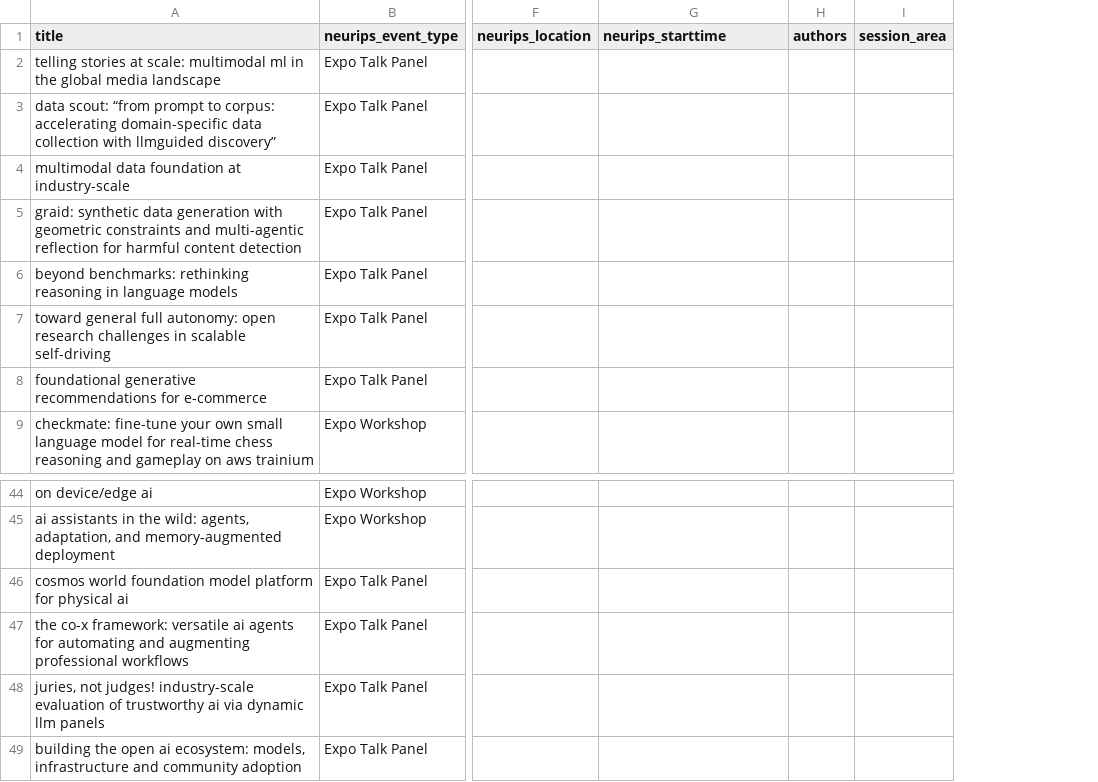
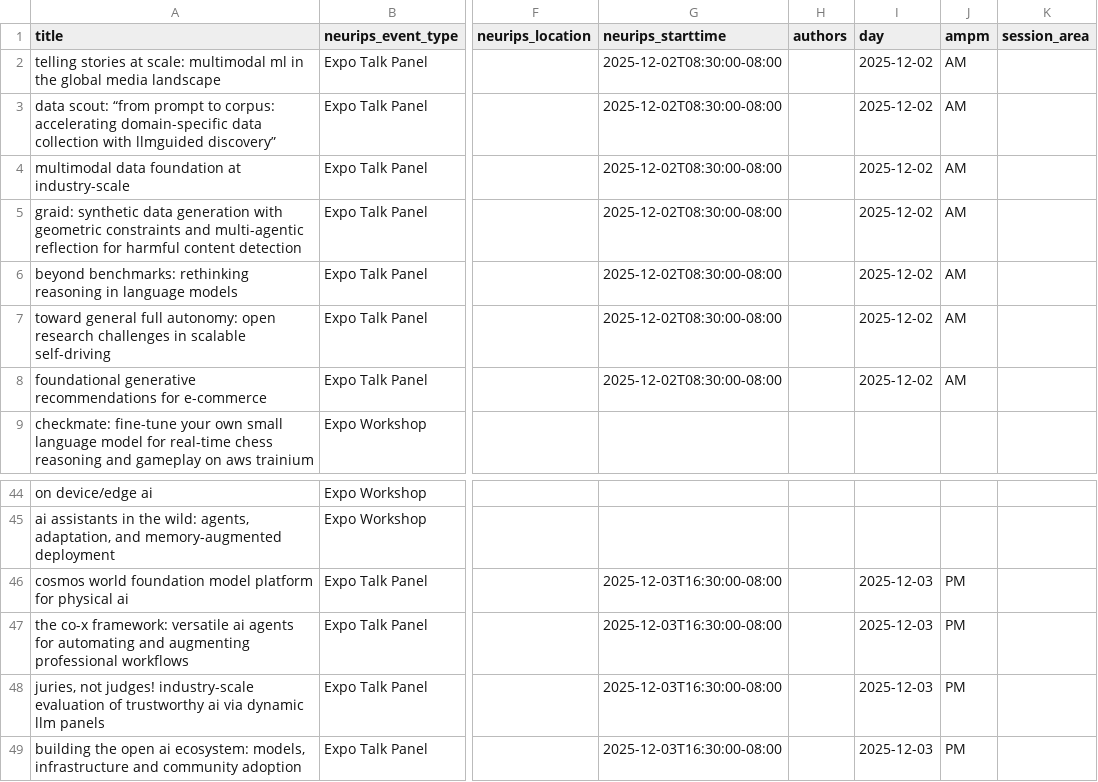
Before and after one commit to gminneci/NeuriScout, a CSV file: data/neurips_2025_expo_events.csv, drawn as a sheet; only a part is shown, gaps mark what is left out; the diff names each change by its address in the sheet, - before the commit and + after, or states it on an @@ line.

Commit message:
Add expo events filtering and update README with bookmarks and expo features

```diff
--- a/data/neurips_2025_expo_events.csv
+++ b/data/neurips_2025_expo_events.csv
+column I (day), rows 2-8: all 2025-12-02; rows 46-49: all 2025-12-03
+column J (ampm), rows 2-8: all AM; rows 46-49: all PM
-G2:G8 (neurips_starttime): (empty)
+G2:G8 (neurips_starttime): 2025-12-02T08:30:00-08:00
-G46:G49 (neurips_starttime): (empty)
+G46:G49 (neurips_starttime): 2025-12-03T16:30:00-08:00
```
Also changed, not shown: 2 other files.
